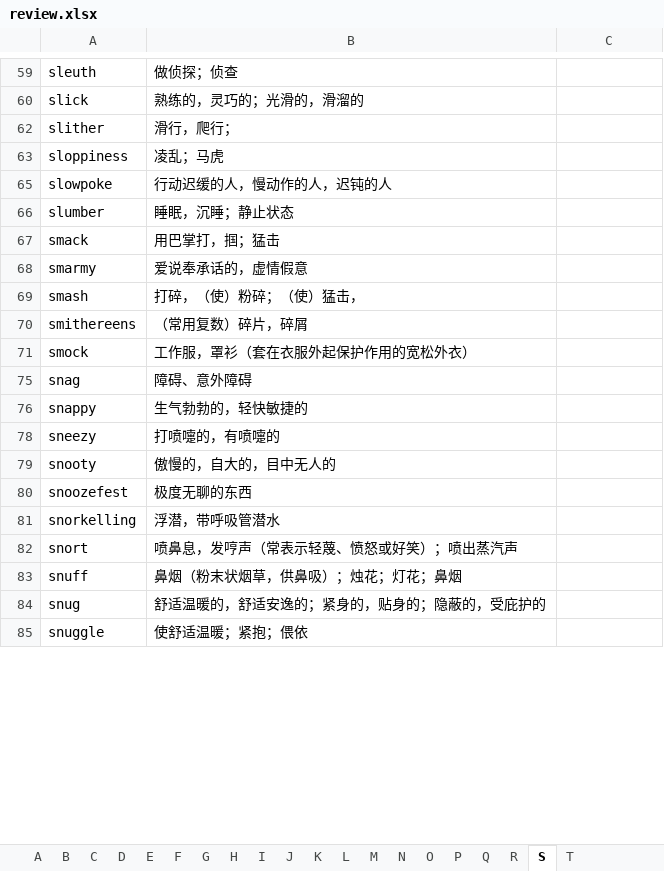
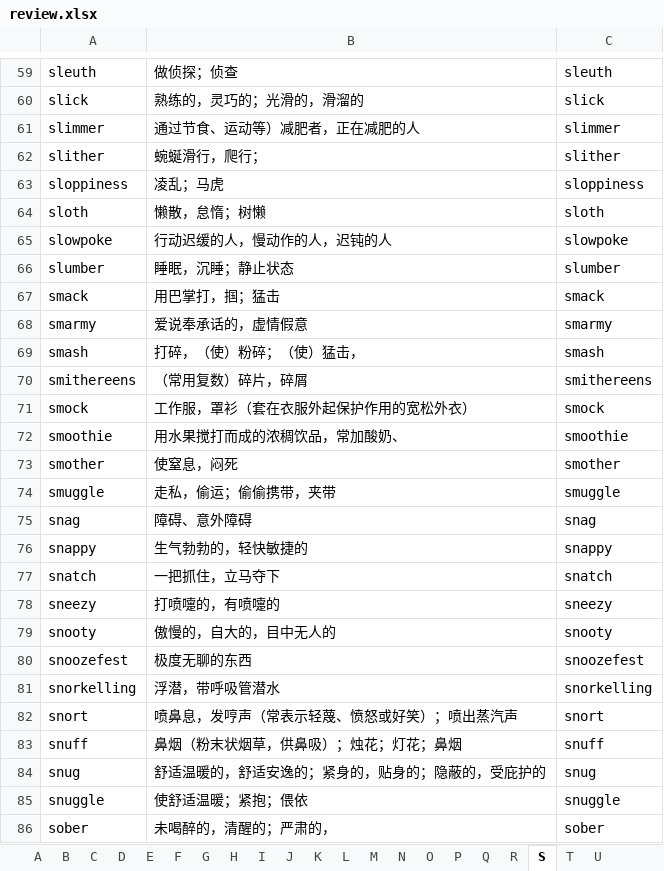
Before and after one commit to yangliyong7/scripts, an Excel workbook: vocab/review.xlsx, sheet S, drawn as a sheet; only a part is shown, gaps mark what is left out; values as stored, in another font and other column widths than the file's, no borders; conditional formats not drawn; the diff covers the shown part only; the diff names each change by its address in the sheet, - before the commit and + after, or states it on an @@ line.

```diff
--- a/vocab/review.xlsx (sheet S)
+++ b/vocab/review.xlsx (sheet S)
+sheet tab: U
-C59: (empty)
+C59: sleuth
-C60: (empty)
+C60: slick
@@ row 61 unhidden: slimmer | 通过节食、运动等）减肥者，正在减肥的人 | slimmer @@
-B62: 滑行，爬行；
+B62: 蜿蜒滑行，爬行；
-C62: (empty)
+C62: slither
-C63: (empty)
+C63: sloppiness
@@ row 64 unhidden: sloth | 懒散，怠惰；树懒 | sloth @@
-C65: (empty)
+C65: slowpoke
-C66: (empty)
+C66: slumber
-C67: (empty)
+C67: smack
-C68: (empty)
+C68: smarmy
-C69: (empty)
+C69: smash
-C70: (empty)
+C70: smithereens
-C71: (empty)
+C71: smock
@@ row 72 unhidden: smoothie | 用水果搅打而成的浓稠饮品，常加酸奶、 | smoothie @@
@@ row 73 unhidden: smother | 使窒息，闷死 | smother @@
@@ row 74 unhidden: smuggle | 走私，偷运；偷偷携带，夹带 | smuggle @@
-C75: (empty)
+C75: snag
-C76: (empty)
+C76: snappy
@@ row 77 unhidden: snatch | 一把抓住，立马夺下 | snatch @@
-C78: (empty)
+C78: sneezy
-C79: (empty)
+C79: snooty
-C80: (empty)
+C80: snoozefest
-C81: (empty)
+C81: snorkelling
-C82: (empty)
+C82: snort
-C83: (empty)
+C83: snuff
-C84: (empty)
+C84: snug
-C85: (empty)
+C85: snuggle
@@ row 86 unhidden: sober | 未喝醉的，清醒的；严肃的， | sober @@
```
Also changed, not shown: 4 added rows, 48 hidden or unhidden rows and 105 edited cells elsewhere in this sheet, sheet T, hidden cells, 1 other file.
